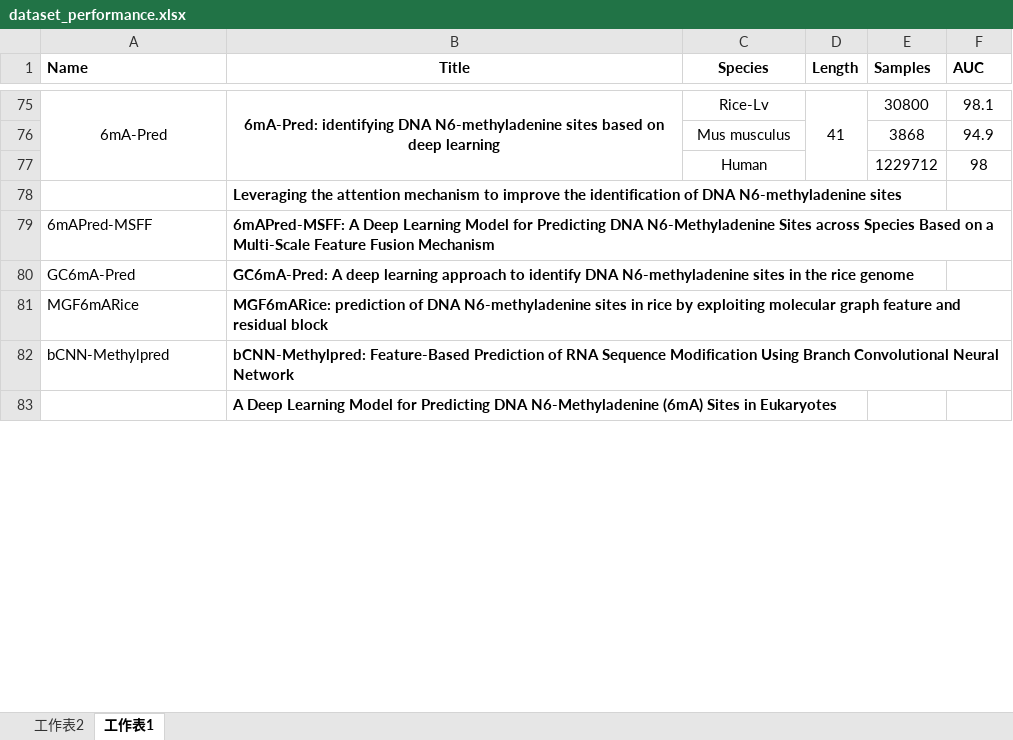
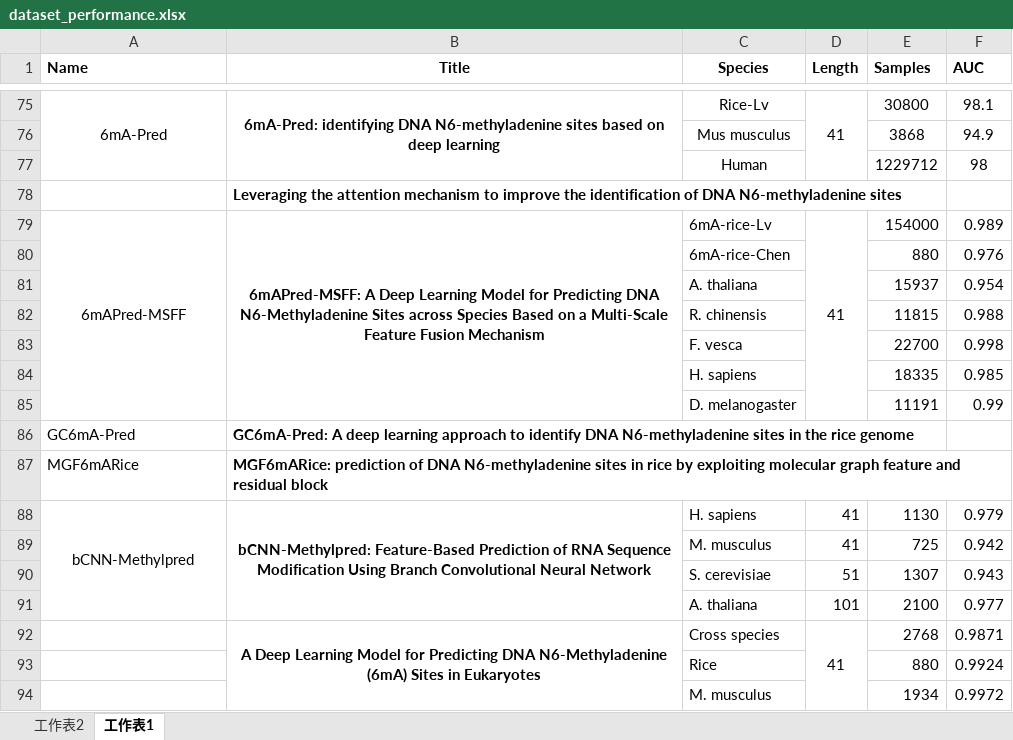
Before and after one commit to YanChengHuang/paper_implement, an Excel workbook: m6A papers/dataset_performance.xlsx, sheet 工作表1, drawn as a sheet; only a part is shown, gaps mark what is left out; values as stored, in another font and other column widths than the file's, no borders; removed rows and columns are numbered as before the commit, all else as after; the diff covers the shown part only; the diff names each change by its address in the sheet, - before the commit and + after, or states it on an @@ line.

Commit message:
0517

```diff
--- a/m6A papers/dataset_performance.xlsx (sheet 工作表1)
+++ b/m6A papers/dataset_performance.xlsx (sheet 工作表1)
-A79:B79 alignment: left
+A79:B79 alignment: center
+A79:A85 merged
+B79:B85 merged
-C79 (Species): (empty)
+C79 (Species): 6mA-rice-Lv
-D79 (Length): (empty)
+D79 (Length): 41
+D79:D85 merged
-E79 (Samples): (empty)
+E79 (Samples): 154000
-F79 (AUC): (empty)
+F79 (AUC): 0.989
+row 80:  |  | 6mA-rice-Chen |  | 880 | 0.976
+row 81:  |  | A. thaliana |  | 15937 | 0.954
+row 82:  |  | R. chinensis |  | 11815 | 0.988
+row 83:  |  | F. vesca |  | 22700 | 0.998
+row 84:  |  | H. sapiens |  | 18335 | 0.985
+row 85:  |  | D. melanogaster |  | 11191 | 0.99
-A88:B88 alignment: left
+A88:B88 alignment: center
+A88:A91 merged
+B88:B91 merged
-C88 (Species): (empty)
+C88 (Species): H. sapiens
-D88 (Length): (empty)
+D88 (Length): 41
-E88 (Samples): (empty)
+E88 (Samples): 1130
-F88 (AUC): (empty)
+F88 (AUC): 0.979
-row 83:  | A Deep Learning Model for Predicting DNA N6-Methyladenine (6mA) Sites in Eukaryotes
+row 89:  |  | M. musculus | 41 | 725 | 0.942
+row 90:  |  | S. cerevisiae | 51 | 1307 | 0.943
+row 91:  |  | A. thaliana | 101 | 2100 | 0.977
+row 92:  | A Deep Learning Model for Predicting DNA N6-Methyladenine (6mA) Sites in Eukaryotes | Cross species | 41 | 2768 | 0.9871
+row 93:  |  | Rice |  | 880 | 0.9924
+row 94:  |  | M. musculus |  | 1934 | 0.9972
```
Also changed, not shown: 8 added rows, 3 removed rows, 20 edited cells, cell formats and merged cells elsewhere in this sheet.
